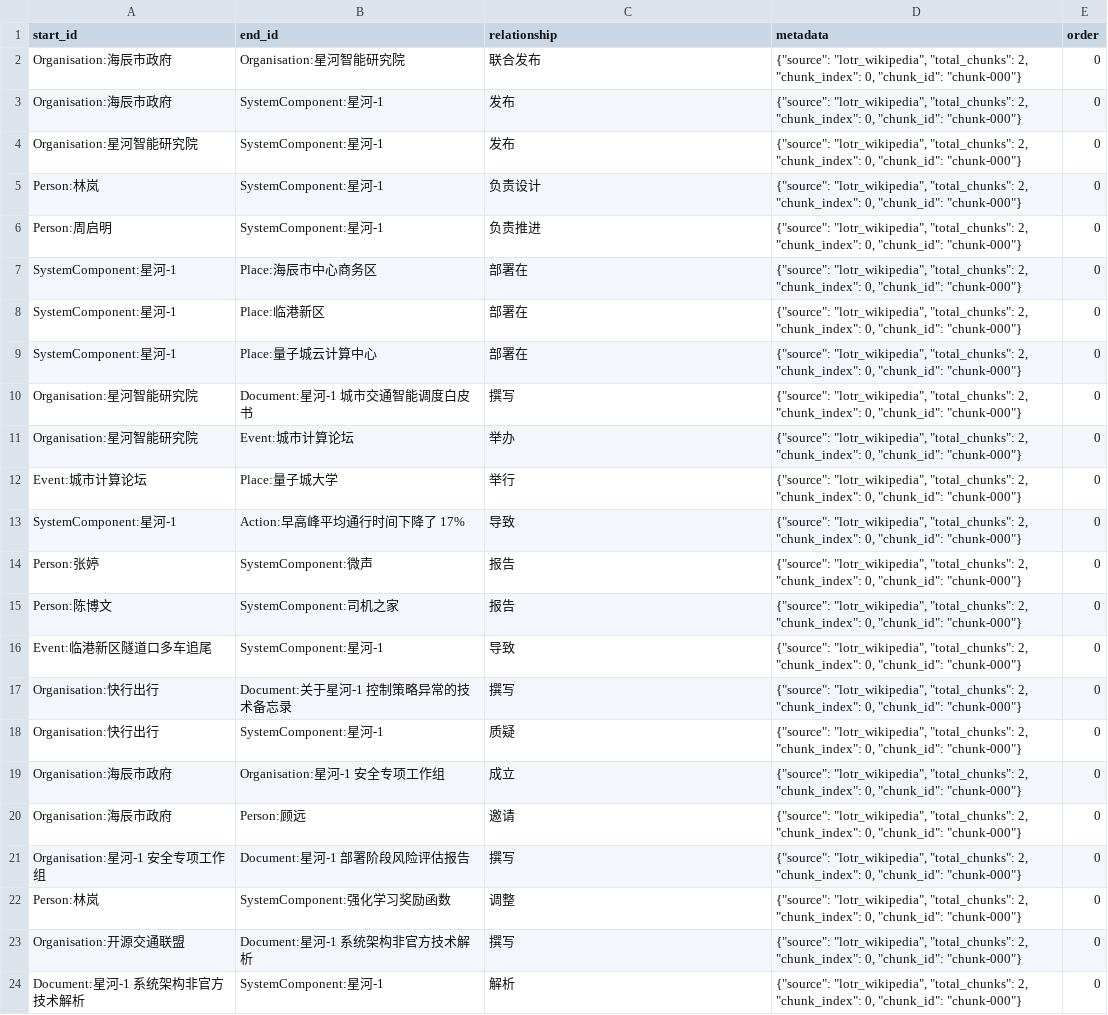
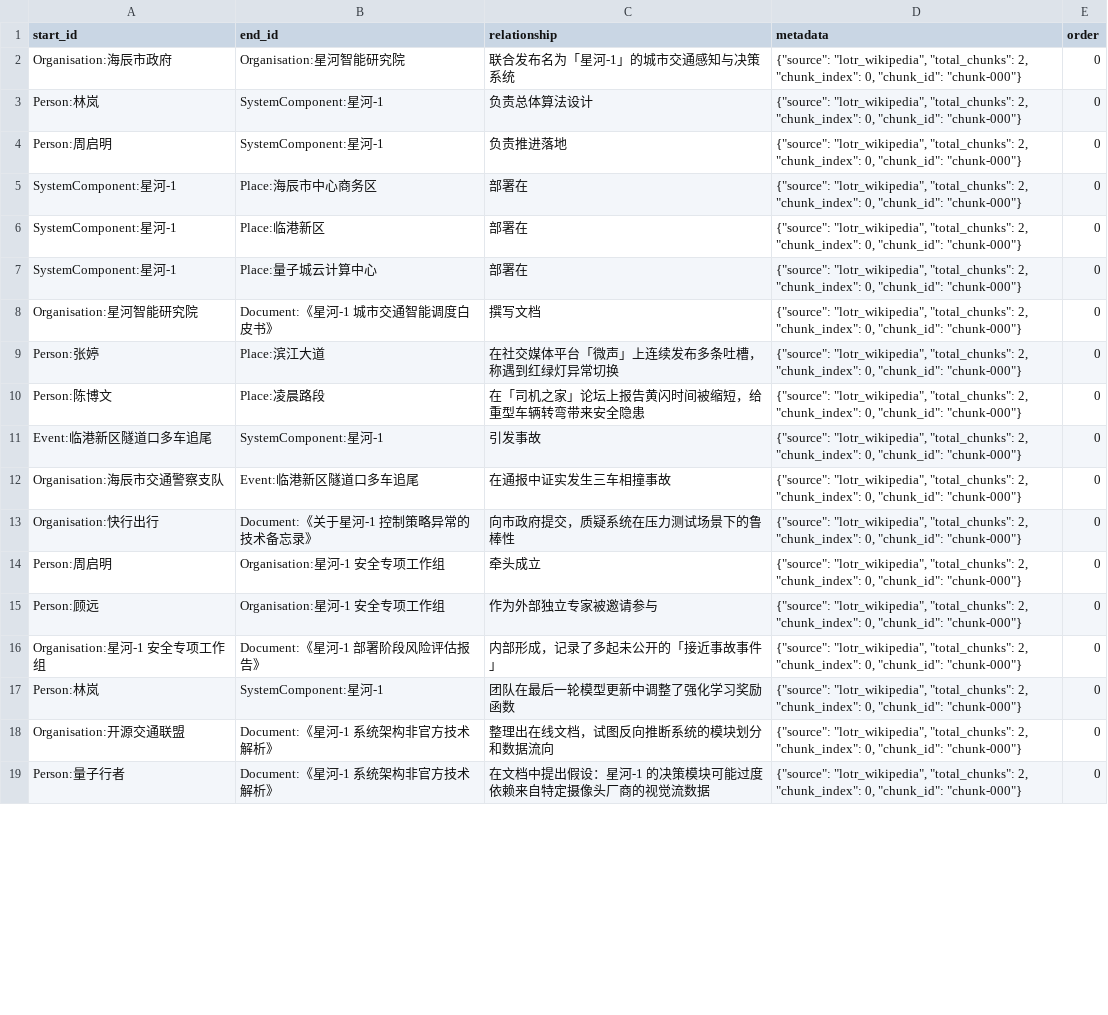
Before and after one commit to wandugu/paper_scion, a CSV file: output/neo4j_edges.csv, drawn as a sheet; only a part is shown; the diff covers the shown part only.

```diff
--- a/output/neo4j_edges.csv
+++ b/output/neo4j_edges.csv
@@ -1,7 +1,5 @@
 start_id,end_id,relationship,metadata,order
-Organisation:海辰市政府,Organisation:星河智能研究院,联合发布,"{""source"": ""lotr_wikipedia"", ""total_chunks"": 2, ""chunk_index"": 0, ""chunk_id"": ""chunk-000""}",0
-Organisation:海辰市政府,SystemComponent:星河-1,发布,"{""source"": ""lotr_wikipedia"", ""total_chunks"": 2, ""chunk_index"": 0, ""chunk_id"": ""chunk-000""}",0
-Organisation:星河智能研究院,SystemComponent:星河-1,发布,"{""source"": ""lotr_wikipedia"", ""total_chunks"": 2, ""chunk_index"": 0, ""chunk_id"": ""chunk-000""}",0
-Person:林岚,SystemComponent:星河-1,负责设计,"{""source"": ""lotr_wikipedia"", ""total_chunks"": 2, ""chunk_index"": 0, ""chunk_id"": ""chunk-000""}",0
-Person:周启明,SystemComponent:星河-1,负责推进,"{""source"": ""lotr_wikipedia"", ""total_chunks"": 2, ""chunk_index"": 0, ""chunk_id"": ""chunk-000""}",0
+Organisation:海辰市政府,Organisation:星河智能研究院,联合发布名为「星河-1」的城市交通感知与决策系统,"{""source"": ""lotr_wikipedia"", ""total_chunks"": 2, ""chunk_index"": 0, ""chunk_id"": ""chunk-000""}",0
+Person:林岚,SystemComponent:星河-1,负责总体算法设计,"{""source"": ""lotr_wikipedia"", ""total_chunks"": 2, ""chunk_index"": 0, ""chunk_id"": ""chunk-000""}",0
+Person:周启明,SystemComponent:星河-1,负责推进落地,"{""source"": ""lotr_wikipedia"", ""total_chunks"": 2, ""chunk_index"": 0, ""chunk_id"": ""chunk-000""}",0
 SystemComponent:星河-1,Place:海辰市中心商务区,部署在,"{""source"": ""lotr_wikipedia"", ""total_chunks"": 2, ""chunk_index"": 0, ""chunk_id"": ""chunk-000""}",0
@@ -9,16 +7,13 @@ SystemComponent:星河-1,Place:临港新区,部署在,"{""source"": ""lotr_wikip
 SystemComponent:星河-1,Place:量子城云计算中心,部署在,"{""source"": ""lotr_wikipedia"", ""total_chunks"": 2, ""chunk_index"": 0, ""chunk_id"": ""chunk-000""}",0
-Organisation:星河智能研究院,Document:星河-1 城市交通智能调度白皮书,撰写,"{""source"": ""lotr_wikipedia"", ""total_chunks"": 2, ""chunk_index"": 0, ""chunk_id"": ""chunk-000""}",0
-Organisation:星河智能研究院,Event:城市计算论坛,举办,"{""source"": ""lotr_wikipedia"", ""total_chunks"": 2, ""chunk_index"": 0, ""chunk_id"": ""chunk-000""}",0
-Event:城市计算论坛,Place:量子城大学,举行,"{""source"": ""lotr_wikipedia"", ""total_chunks"": 2, ""chunk_index"": 0, ""chunk_id"": ""chunk-000""}",0
-SystemComponent:星河-1,Action:早高峰平均通行时间下降了 17%,导致,"{""source"": ""lotr_wikipedia"", ""total_chunks"": 2, ""chunk_index"": 0, ""chunk_id"": ""chunk-000""}",0
-Person:张婷,SystemComponent:微声,报告,"{""source"": ""lotr_wikipedia"", ""total_chunks"": 2, ""chunk_index"": 0, ""chunk_id"": ""chunk-000""}",0
-Person:陈博文,SystemComponent:司机之家,报告,"{""source"": ""lotr_wikipedia"", ""total_chunks"": 2, ""chunk_index"": 0, ""chunk_id"": ""chunk-000""}",0
-Event:临港新区隧道口多车追尾,SystemComponent:星河-1,导致,"{""source"": ""lotr_wikipedia"", ""total_chunks"": 2, ""chunk_index"": 0, ""chunk_id"": ""chunk-000""}",0
-Organisation:快行出行,Document:关于星河-1 控制策略异常的技术备忘录,撰写,"{""source"": ""lotr_wikipedia"", ""total_chunks"": 2, ""chunk_index"": 0, ""chunk_id"": ""chunk-000""}",0
-Organisation:快行出行,SystemComponent:星河-1,质疑,"{""source"": ""lotr_wikipedia"", ""total_chunks"": 2, ""chunk_index"": 0, ""chunk_id"": ""chunk-000""}",0
-Organisation:海辰市政府,Organisation:星河-1 安全专项工作组,成立,"{""source"": ""lotr_wikipedia"", ""total_chunks"": 2, ""chunk_index"": 0, ""chunk_id"": ""chunk-000""}",0
-Organisation:海辰市政府,Person:顾远,邀请,"{""source"": ""lotr_wikipedia"", ""total_chunks"": 2, ""chunk_index"": 0, ""chunk_id"": ""chunk-000""}",0
-Organisation:星河-1 安全专项工作组,Document:星河-1 部署阶段风险评估报告,撰写,"{""source"": ""lotr_wikipedia"", ""total_chunks"": 2, ""chunk_index"": 0, ""chunk_id"": ""chunk-000""}",0
-Person:林岚,SystemComponent:强化学习奖励函数,调整,"{""source"": ""lotr_wikipedia"", ""total_chunks"": 2, ""chunk_index"": 0, ""chunk_id"": ""chunk-000""}",0
-Organisation:开源交通联盟,Document:星河-1 系统架构非官方技术解析,撰写,"{""source"": ""lotr_wikipedia"", ""total_chunks"": 2, ""chunk_index"": 0, ""chunk_id"": ""chunk-000""}",0
-Document:星河-1 系统架构非官方技术解析,SystemComponent:星河-1,解析,"{""source"": ""lotr_wikipedia"", ""total_chunks"": 2, ""chunk_index"": 0, ""chunk_id"": ""chunk-000""}",0
+Organisation:星河智能研究院,Document:《星河-1 城市交通智能调度白皮书》,撰写文档,"{""source"": ""lotr_wikipedia"", ""total_chunks"": 2, ""chunk_index"": 0, ""chunk_id"": ""chunk-000""}",0
+Person:张婷,Place:滨江大道,在社交媒体平台「微声」上连续发布多条吐槽，称遇到红绿灯异常切换,"{""source"": ""lotr_wikipedia"", ""total_chunks"": 2, ""chunk_index"": 0, ""chunk_id"": ""chunk-000""}",0
+Person:陈博文,Place:凌晨路段,在「司机之家」论坛上报告黄闪时间被缩短，给重型车辆转弯带来安全隐患,"{""source"": ""lotr_wikipedia"", ""total_chunks"": 2, ""chunk_index"": 0, ""chunk_id"": ""chunk-000""}",0
+Event:临港新区隧道口多车追尾,SystemComponent:星河-1,引发事故,"{""source"": ""lotr_wikipedia"", ""total_chunks"": 2, ""chunk_index"": 0, ""chunk_id"": ""chunk-000""}",0
+Organisation:海辰市交通警察支队,Event:临港新区隧道口多车追尾,在通报中证实发生三车相撞事故,"{""source"": ""lotr_wikipedia"", ""total_chunks"": 2, ""chunk_index"": 0, ""chunk_id"": ""chunk-000""}",0
+Organisation:快行出行,Document:《关于星河-1 控制策略异常的技术备忘录》,向市政府提交，质疑系统在压力测试场景下的鲁棒性,"{""source"": ""lotr_wikipedia"", ""total_chunks"": 2, ""chunk_index"": 0, ""chunk_id"": ""chunk-000""}",0
+Person:周启明,Organisation:星河-1 安全专项工作组,牵头成立,"{""source"": ""lotr_wikipedia"", ""total_chunks"": 2, ""chunk_index"": 0, ""chunk_id"": ""chunk-000""}",0
+Person:顾远,Organisation:星河-1 安全专项工作组,作为外部独立专家被邀请参与,"{""source"": ""lotr_wikipedia"", ""total_chunks"": 2, ""chunk_index"": 0, ""chunk_id"": ""chunk-000""}",0
+Organisation:星河-1 安全专项工作组,Document:《星河-1 部署阶段风险评估报告》,内部形成，记录了多起未公开的「接近事故事件」,"{""source"": ""lotr_wikipedia"", ""total_chunks"": 2, ""chunk_index"": 0, ""chunk_id"": ""chunk-000""}",0
+Person:林岚,SystemComponent:星河-1,团队在最后一轮模型更新中调整了强化学习奖励函数,"{""source"": ""lotr_wikipedia"", ""total_chunks"": 2, ""chunk_index"": 0, ""chunk_id"": ""chunk-000""}",0
+Organisation:开源交通联盟,Document:《星河-1 系统架构非官方技术解析》,整理出在线文档，试图反向推断系统的模块划分和数据流向,"{""source"": ""lotr_wikipedia"", ""total_chunks"": 2, ""chunk_index"": 0, ""chunk_id"": ""chunk-000""}",0
+Person:量子行者,Document:《星河-1 系统架构非官方技术解析》,在文档中提出假设：星河-1 的决策模块可能过度依赖来自特定摄像头厂商的视觉流数据,"{""source"": ""lotr_wikipedia"", ""total_chunks"": 2, ""chunk_index"": 0, ""chunk_id"": ""chunk-000""}",0
```
Also changed, not shown: 1 removed row and 29 edited cells elsewhere in this file, output/neo4j_nodes.csv, 16 other files.
